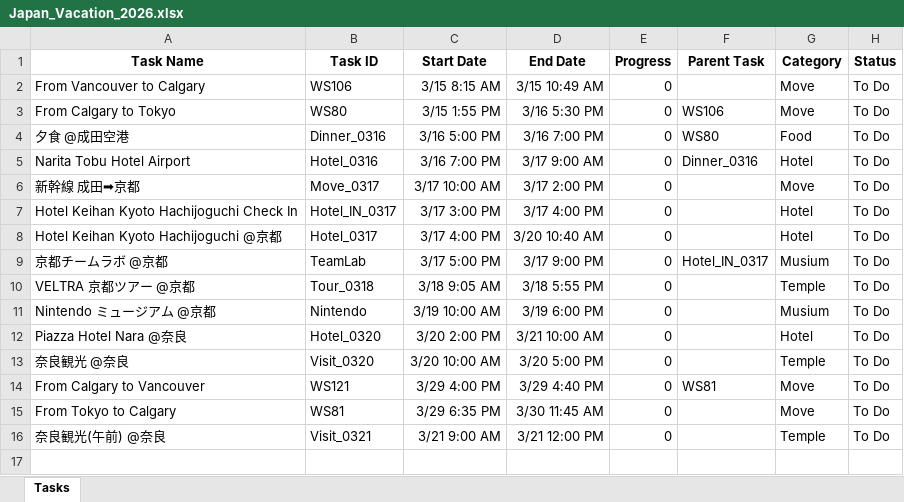
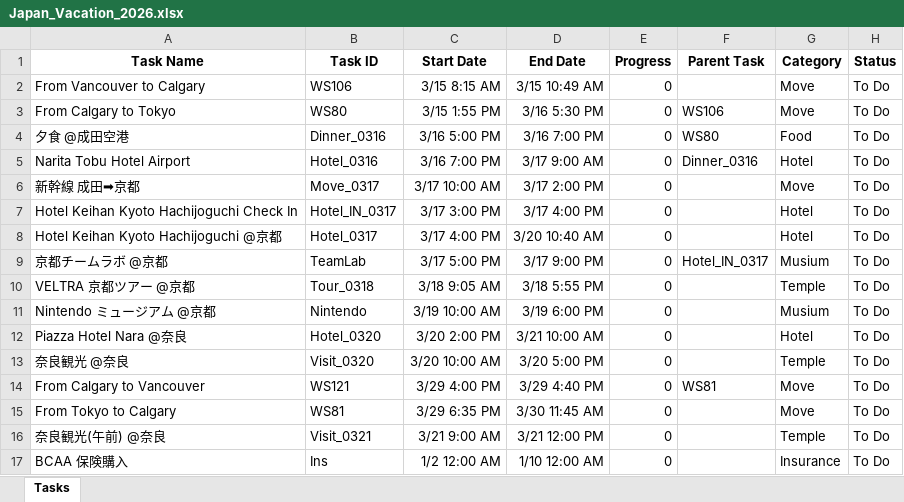
Before and after one commit to pekepeke312/TaskManagement, an Excel workbook: Japan_Vacation_2026.xlsx, sheet Tasks, drawn as a sheet; values as stored, in another font and other column widths than the file's, no borders; the diff names each change by its address in the sheet, - before the commit and + after, or states it on an @@ line.

```diff
--- a/Japan_Vacation_2026.xlsx (sheet Tasks)
+++ b/Japan_Vacation_2026.xlsx (sheet Tasks)
+row 17: BCAA 保険購入 | Ins | 1/2 12:00 AM | 1/10 12:00 AM | 0 |  | Insurance | To Do
```
Also changed, not shown: gantt_sample.xlsx, 1 other file.
